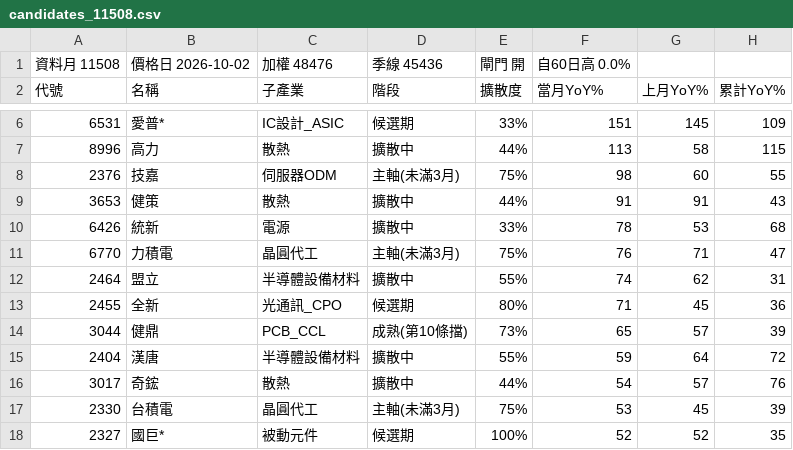
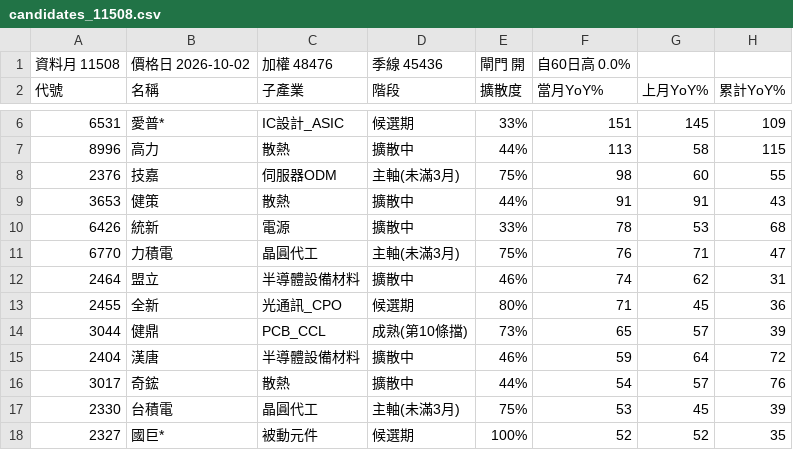
Before and after one commit to kko3okk/family-dividend-web, a CSV file: paper/candidates_11508.csv, drawn as a sheet; only a part is shown, gaps mark what is left out; the diff names each change by its address in the sheet, - before the commit and + after, or states it on an @@ line.

```diff
--- a/paper/candidates_11508.csv
+++ b/paper/candidates_11508.csv
-E12 (擴散度): 55%
+E12 (擴散度): 46%
-E15 (擴散度): 55%
+E15 (擴散度): 46%
```
Also changed, not shown: 2 other files.
